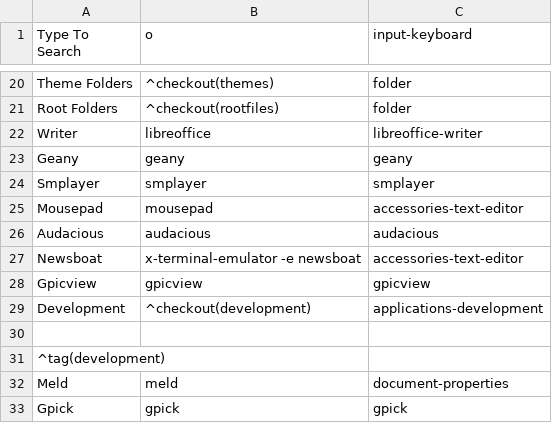
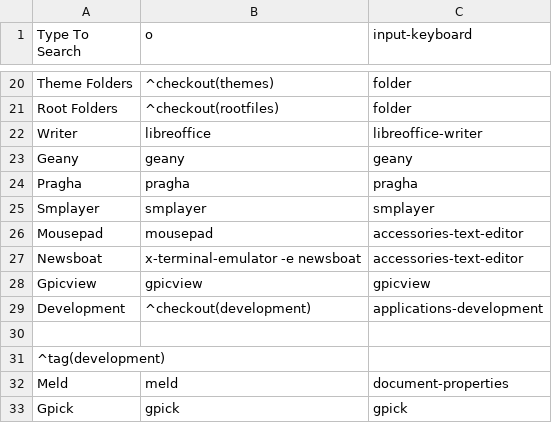
Before and after one commit to sleekmason/Lilidog-i386, a CSV file: config/includes.chroot_after_packages/etc/skel/.config/jgmenu/mymenu.csv, drawn as a sheet; only a part is shown, gaps mark what is left out; removed rows and columns are numbered as before the commit, all else as after; the diff names each change by its address in the sheet, - before the commit and + after, or states it on an @@ line.

Commit message:
Pragha - Switch to pragha after audacious customization.

```diff
--- a/config/includes.chroot_after_packages/etc/skel/.config/jgmenu/mymenu.csv
+++ b/config/includes.chroot_after_packages/etc/skel/.config/jgmenu/mymenu.csv
+row 24: Pragha | pragha | pragha
-row 26: Audacious | audacious | audacious
```
Also changed, not shown: 2 other files.
